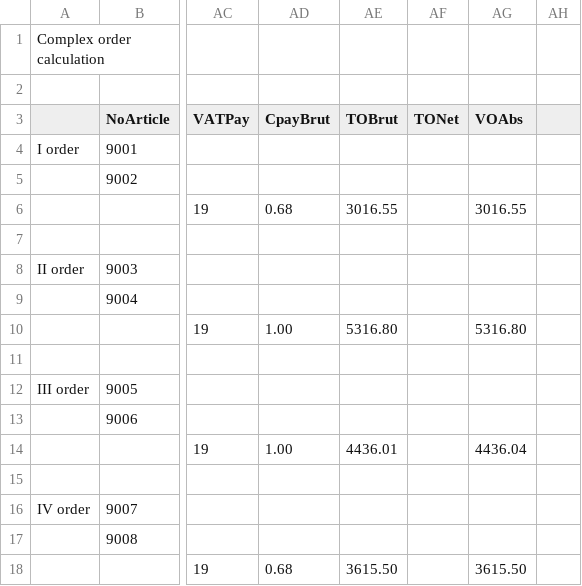
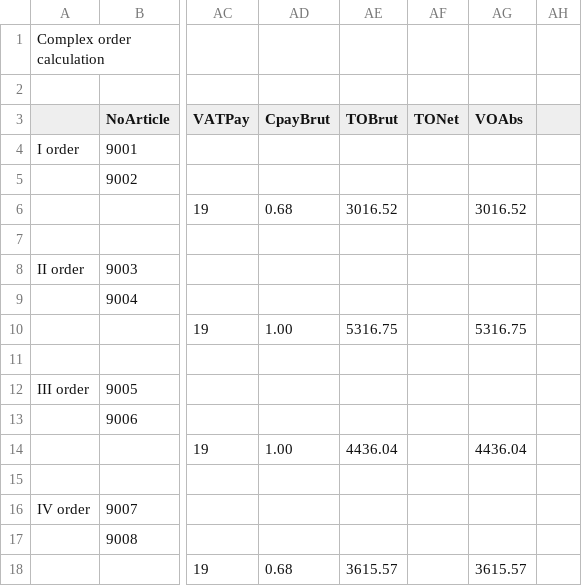
Before and after one commit to kingschnulli/oxid-esales, a CSV file: unittests/unit/maintenance/priceCalc/advBasketCalc.csv, drawn as a sheet; only a part is shown, gaps mark what is left out; the diff names each change by its address in the sheet, - before the commit and + after, or states it on an @@ line.

```diff
--- a/unittests/unit/maintenance/priceCalc/advBasketCalc.csv
+++ b/unittests/unit/maintenance/priceCalc/advBasketCalc.csv
-AE6 (TOBrut): 3016.55
+AE6 (TOBrut): 3016.52
-AG6 (VOAbs): 3016.55
+AG6 (VOAbs): 3016.52
-AE10 (TOBrut): 5316.80
+AE10 (TOBrut): 5316.75
-AG10 (VOAbs): 5316.80
+AG10 (VOAbs): 5316.75
-AE14 (TOBrut): 4436.01
+AE14 (TOBrut): 4436.04
-AE18 (TOBrut): 3615.50
+AE18 (TOBrut): 3615.57
-AG18 (VOAbs): 3615.50
+AG18 (VOAbs): 3615.57
```
Also changed, not shown: 28 other files.
